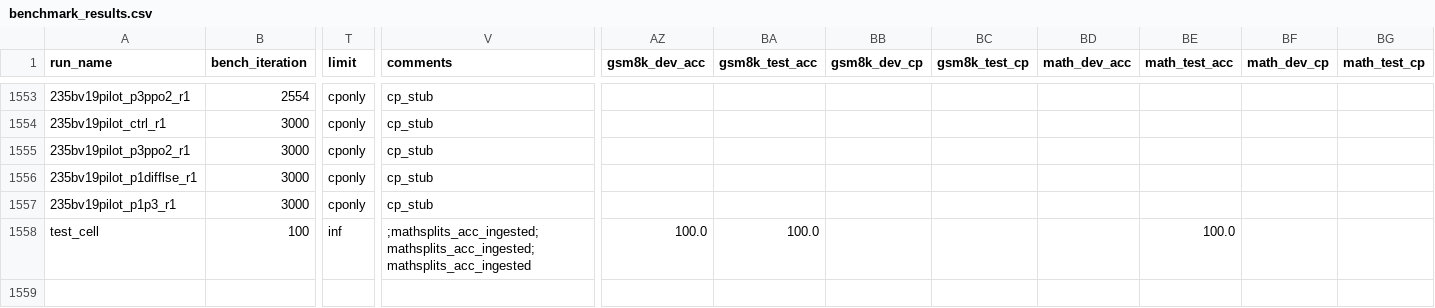
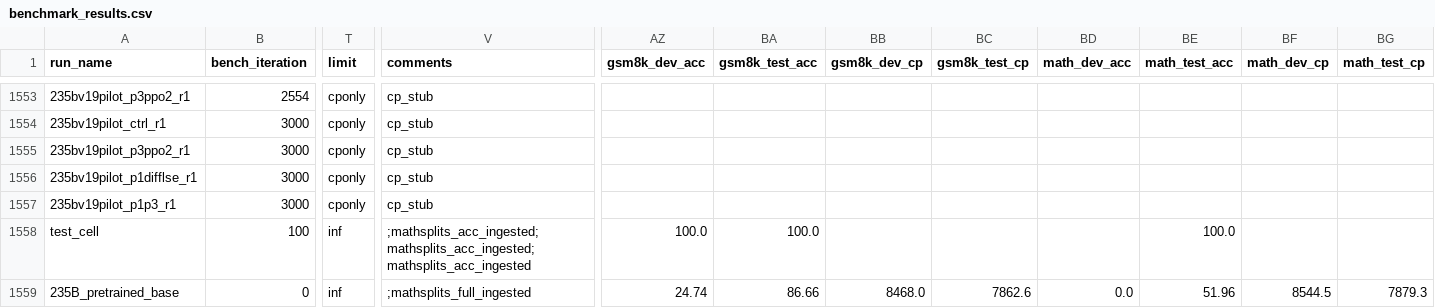
Before and after one commit to jondebug/Pai-Megatron-Patch, a CSV file: examples/qwen3/benchmarks/benchmark_results.csv, drawn as a sheet; only a part is shown, gaps mark what is left out; rows hold the shown columns only; the diff names each change by its address in the sheet, - before the commit and + after, or states it on an @@ line.

Commit message:
auto: splits+cp ingest 2026-07-27T17:54:36Z

```diff
--- a/examples/qwen3/benchmarks/benchmark_results.csv
+++ b/examples/qwen3/benchmarks/benchmark_results.csv
+row 1559: 235B_pretrained_base | 0 | inf | ;mathsplits_full_ingested | 24.74 | 86.66 | 8468.0 | 7862.6 | 0.0 | 51.96 | 8544.5 | 7879.3
```
